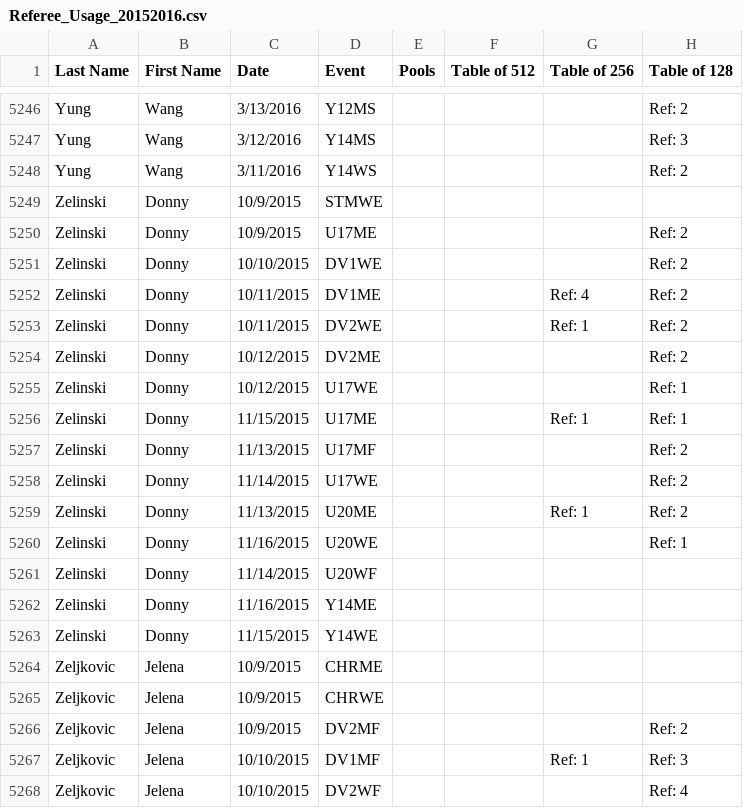
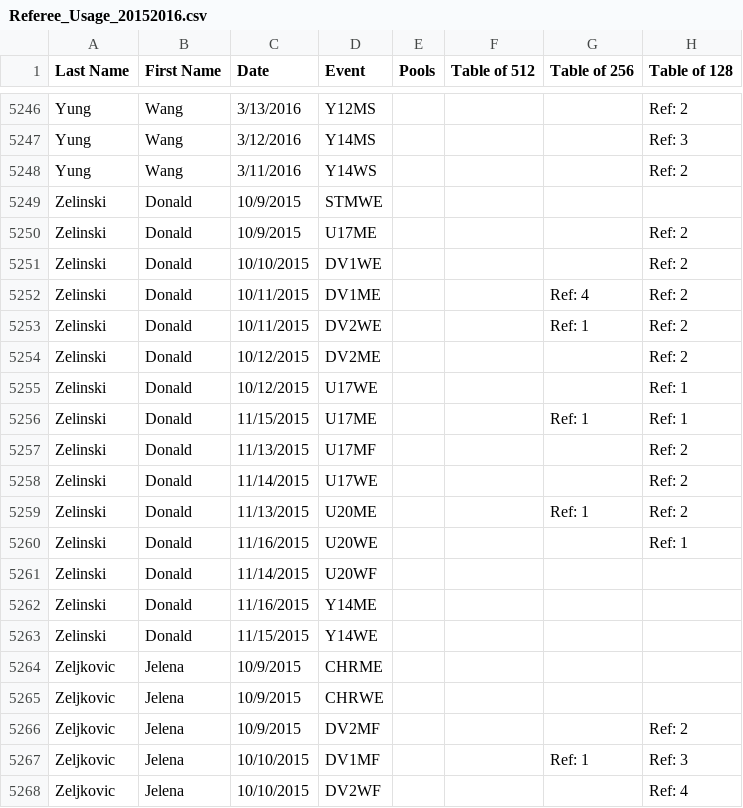
Before and after one commit to FirstPointFencing/USA-Fencing-Referee-Usage-Leaderboards, a CSV file: Referee_Usage_20152016.csv, drawn as a sheet; only a part is shown, gaps mark what is left out; the diff names each change by its address in the sheet, - before the commit and + after, or states it on an @@ line.

Commit message:
Add files via upload

```diff
--- a/Referee_Usage_20152016.csv
+++ b/Referee_Usage_20152016.csv
-B5249:B5263 (First Name): Donny
+B5249:B5263 (First Name): Donald
```
